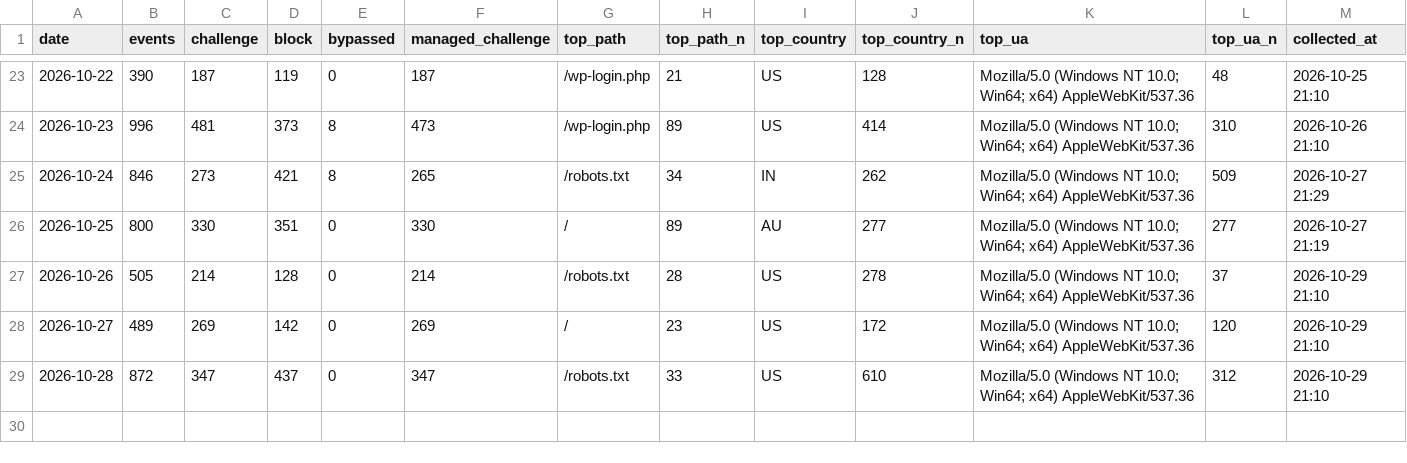
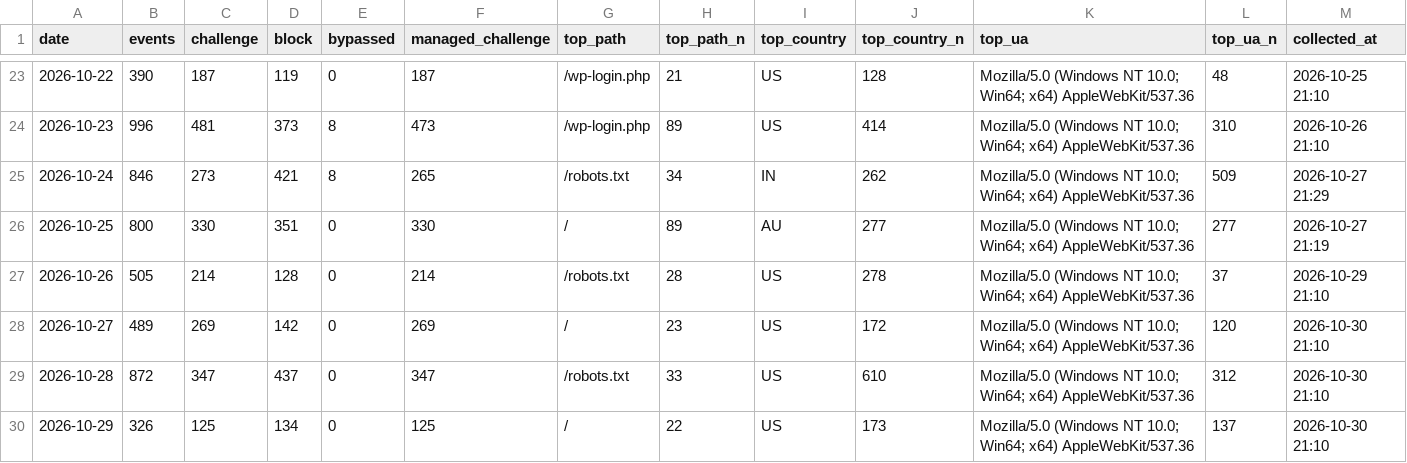
Before and after one commit to GeekBilly/theseventhrealm, a CSV file: 11-运营/data/cf-security.csv, drawn as a sheet; only a part is shown, gaps mark what is left out.

```diff
--- a/11-运营/data/cf-security.csv
+++ b/11-运营/data/cf-security.csv
@@ -27,3 +27,4 @@ date,events,challenge,block,bypassed,managed_challenge,top_path,top_path_n,top_c
 2026-10-26,505,214,128,0,214,/robots.txt,28,US,278,Mozilla/5.0 (Windows NT 10.0; Win64; x64) AppleWebKit/537.36,37,2026-10-29 21:10
-2026-10-27,489,269,142,0,269,/,23,US,172,Mozilla/5.0 (Windows NT 10.0; Win64; x64) AppleWebKit/537.36,120,2026-10-29 21:10
-2026-10-28,872,347,437,0,347,/robots.txt,33,US,610,Mozilla/5.0 (Windows NT 10.0; Win64; x64) AppleWebKit/537.36,312,2026-10-29 21:10
+2026-10-27,489,269,142,0,269,/,23,US,172,Mozilla/5.0 (Windows NT 10.0; Win64; x64) AppleWebKit/537.36,120,2026-10-30 21:10
+2026-10-28,872,347,437,0,347,/robots.txt,33,US,610,Mozilla/5.0 (Windows NT 10.0; Win64; x64) AppleWebKit/537.36,312,2026-10-30 21:10
+2026-10-29,326,125,134,0,125,/,22,US,173,Mozilla/5.0 (Windows NT 10.0; Win64; x64) AppleWebKit/537.36,137,2026-10-30 21:10
```
Also changed, not shown: 04-市场/03-推广获客/数据回收/站点分析/站点数据.csv, 11-运营/data/deepseek-balance.csv, 4 other files.
